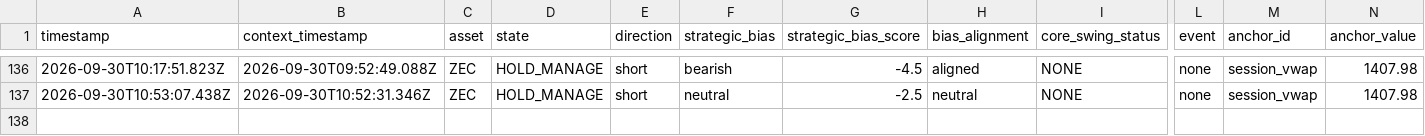
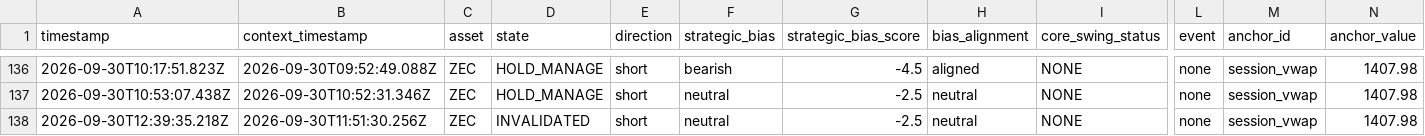
Before and after one commit to themooje412/btc-market-data-collector, a CSV file: assets/zec/execution_history.csv, drawn as a sheet; only a part is shown, gaps mark what is left out; rows hold the shown columns only; the diff names each change by its address in the sheet, - before the commit and + after, or states it on an @@ line.

```diff
--- a/assets/zec/execution_history.csv
+++ b/assets/zec/execution_history.csv
+row 138: 2026-09-30T12:39:35.218Z | 2026-09-30T11:51:30.256Z | ZEC | INVALIDATED | short | neutral | -2.5 | neutral | NONE | none | session_vwap | 1407.98
```
Also changed, not shown: execution_history.csv, 8 other files.
